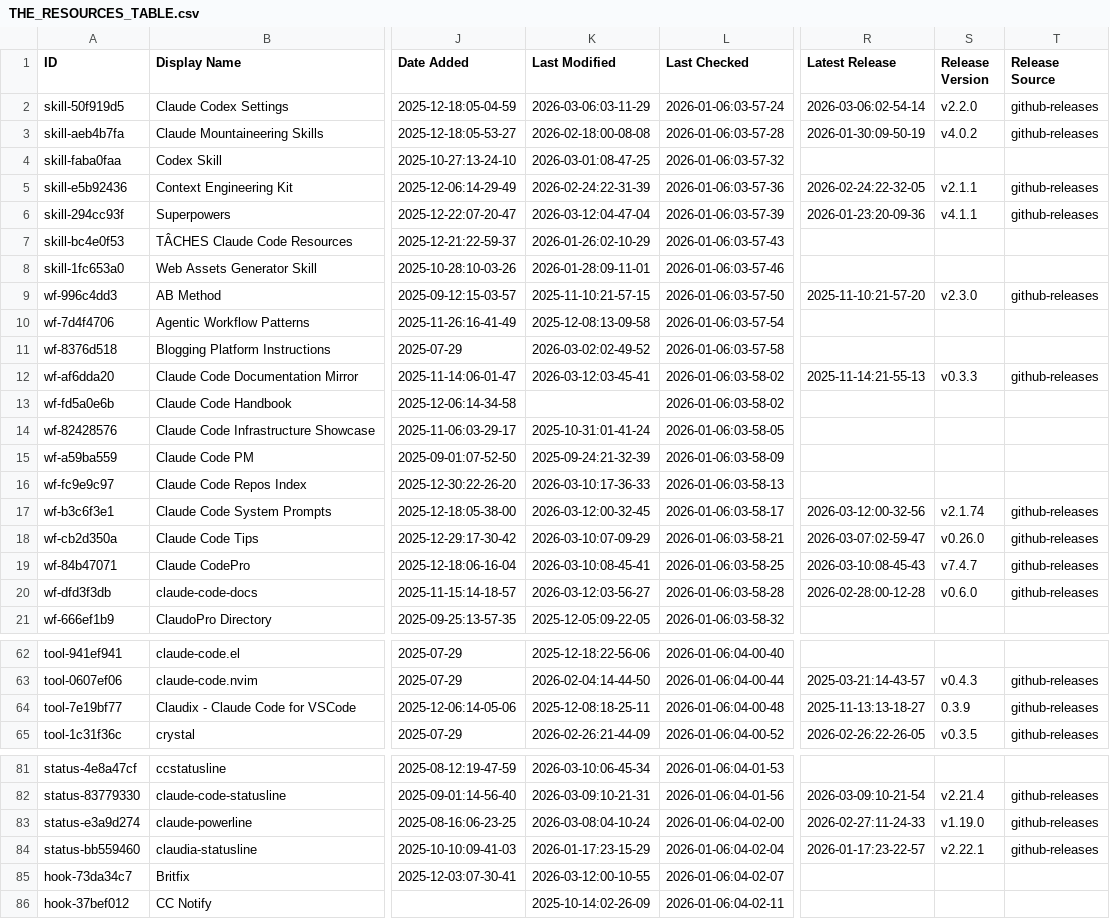
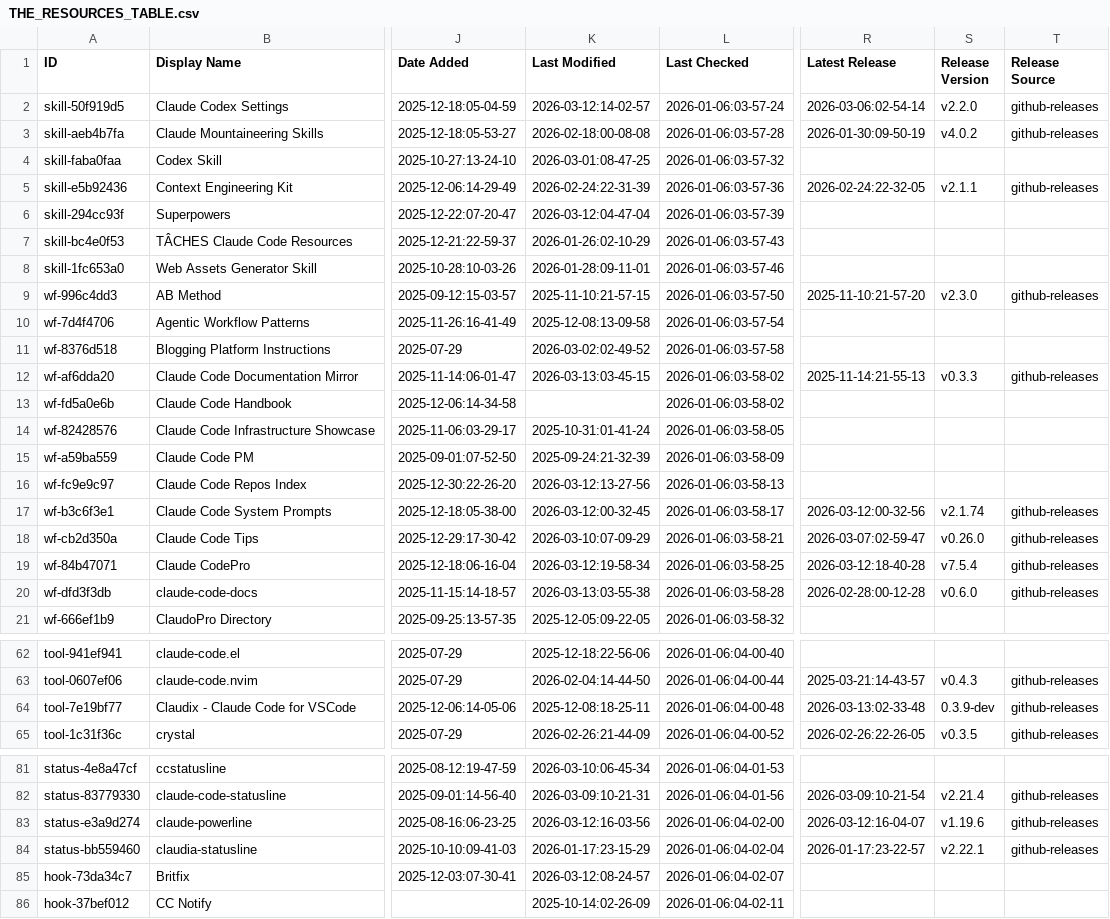
Before and after one commit to gmayes1/awesome-claude-code, a CSV file: THE_RESOURCES_TABLE.csv, drawn as a sheet; only a part is shown, gaps mark what is left out; the diff covers the shown part only; the diff names each change by its address in the sheet, - before the commit and + after, or states it on an @@ line.

```diff
--- a/THE_RESOURCES_TABLE.csv
+++ b/THE_RESOURCES_TABLE.csv
-K2 (Last Modified): 2026-03-06:03-11-29
+K2 (Last Modified): 2026-03-12:14-02-57
-R6 (Latest Release): 2026-01-23:20-09-36
+R6 (Latest Release): (empty)
-S6 (Release Version): v4.1.1
+S6 (Release Version): (empty)
-T6 (Release Source): github-releases
+T6 (Release Source): (empty)
-K12 (Last Modified): 2026-03-12:03-45-41
+K12 (Last Modified): 2026-03-13:03-45-15
-K16 (Last Modified): 2026-03-10:17-36-33
+K16 (Last Modified): 2026-03-12:13-27-56
-K19 (Last Modified): 2026-03-10:08-45-41
+K19 (Last Modified): 2026-03-12:19-58-34
-R19 (Latest Release): 2026-03-10:08-45-43
+R19 (Latest Release): 2026-03-12:18-40-28
-S19 (Release Version): v7.4.7
+S19 (Release Version): v7.5.4
-K20 (Last Modified): 2026-03-12:03-56-27
+K20 (Last Modified): 2026-03-13:03-55-38
-R64 (Latest Release): 2025-11-13:13-18-27
+R64 (Latest Release): 2026-03-13:02-33-48
-S64 (Release Version): 0.3.9
+S64 (Release Version): 0.3.9-dev
-K83 (Last Modified): 2026-03-08:04-10-24
+K83 (Last Modified): 2026-03-12:16-03-56
-R83 (Latest Release): 2026-02-27:11-24-33
+R83 (Latest Release): 2026-03-12:16-04-07
-S83 (Release Version): v1.19.0
+S83 (Release Version): v1.19.6
-K85 (Last Modified): 2026-03-12:00-10-55
+K85 (Last Modified): 2026-03-12:08-24-57
```
Also changed, not shown: 33 edited cells elsewhere in this file.
